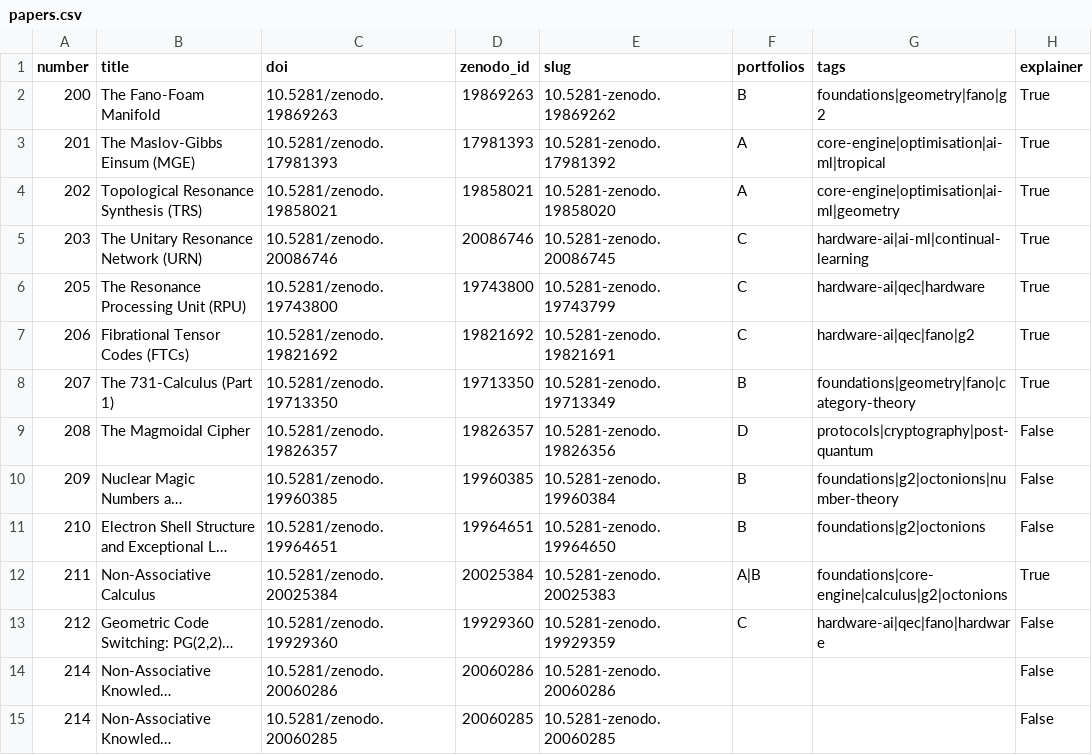
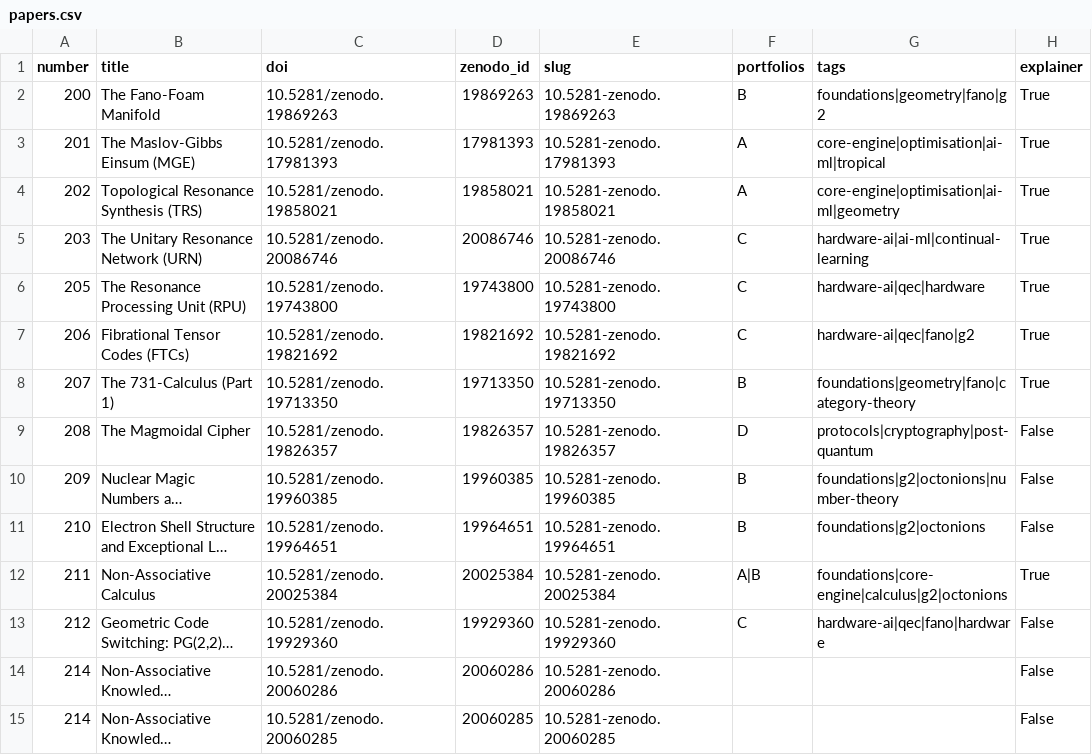
Before and after one commit to roguetrainer/hotlogiq, a CSV file: _data/papers.csv, drawn as a sheet; only a part is shown; long unchanged cells end in …; the diff covers the shown part only; the diff names each change by its address in the sheet, - before the commit and + after, or states it on an @@ line.

```diff
--- a/_data/papers.csv
+++ b/_data/papers.csv
-E2 (slug): 10.5281-zenodo.19869262
+E2 (slug): 10.5281-zenodo.19869263
-E3 (slug): 10.5281-zenodo.17981392
+E3 (slug): 10.5281-zenodo.17981393
-E4 (slug): 10.5281-zenodo.19858020
+E4 (slug): 10.5281-zenodo.19858021
-E5 (slug): 10.5281-zenodo.20086745
+E5 (slug): 10.5281-zenodo.20086746
-E6 (slug): 10.5281-zenodo.19743799
+E6 (slug): 10.5281-zenodo.19743800
-E7 (slug): 10.5281-zenodo.19821691
+E7 (slug): 10.5281-zenodo.19821692
-E8 (slug): 10.5281-zenodo.19713349
+E8 (slug): 10.5281-zenodo.19713350
-E9 (slug): 10.5281-zenodo.19826356
+E9 (slug): 10.5281-zenodo.19826357
-E10 (slug): 10.5281-zenodo.19960384
+E10 (slug): 10.5281-zenodo.19960385
-E11 (slug): 10.5281-zenodo.19964650
+E11 (slug): 10.5281-zenodo.19964651
-E12 (slug): 10.5281-zenodo.20025383
+E12 (slug): 10.5281-zenodo.20025384
-E13 (slug): 10.5281-zenodo.19929359
+E13 (slug): 10.5281-zenodo.19929360
```
Also changed, not shown: 164 edited cells elsewhere in this file.
